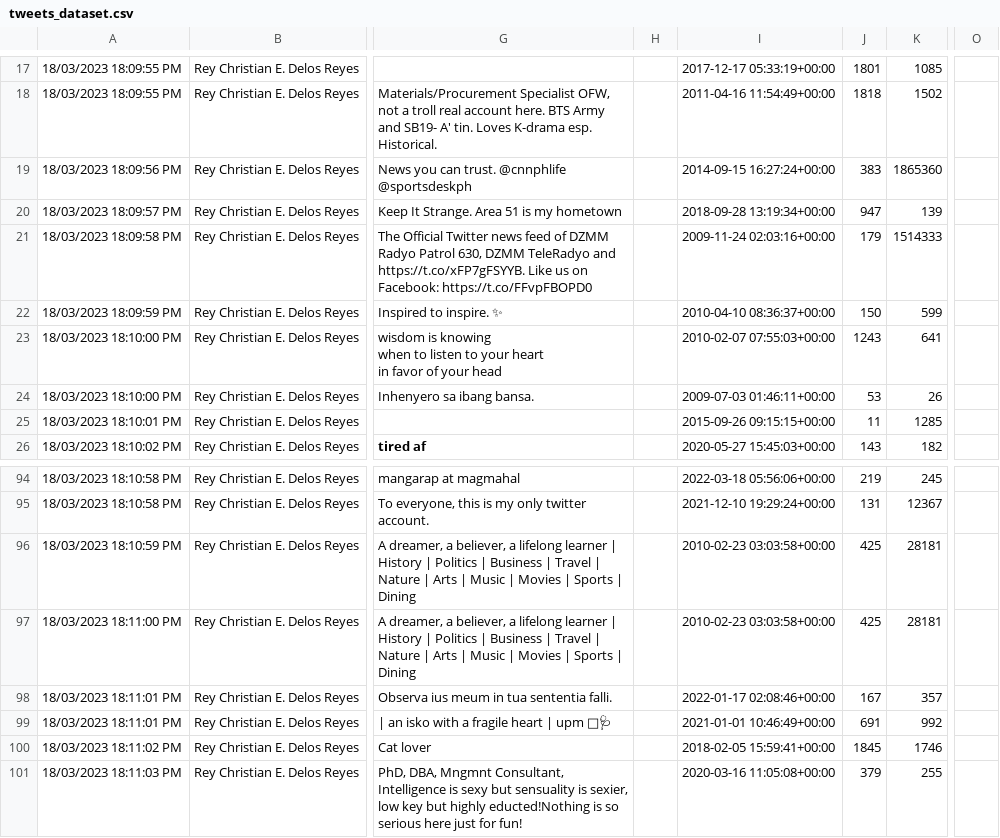
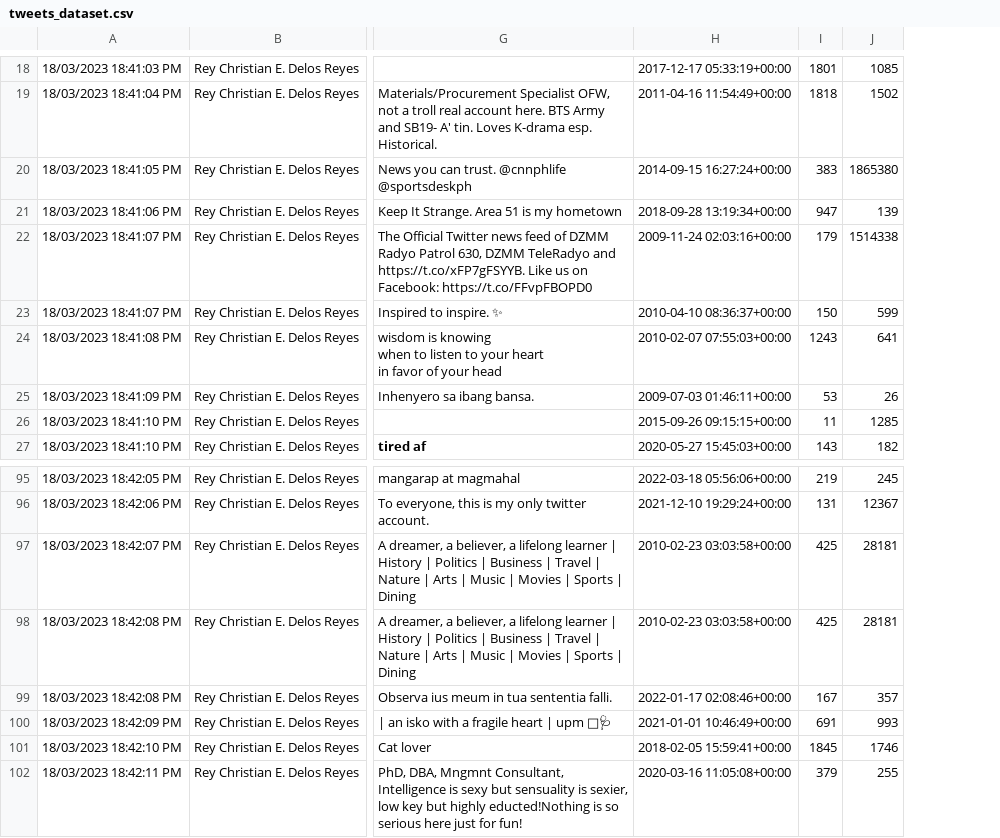
Before and after one commit to ShiroeLH/CS-132-PH-Twitter-Mis-Disinformation-Analysis, a CSV file: tweets/datasets/tweets_dataset.csv, drawn as a sheet; only a part is shown, gaps mark what is left out; removed rows and columns are numbered as before the commit, all else as after; the diff covers the shown part only; the diff names each change by its address in the sheet, - before the commit and + after, or states it on an @@ line.

Commit message:
searched tweets (115)

```diff
--- a/tweets/datasets/tweets_dataset.csv
+++ b/tweets/datasets/tweets_dataset.csv
-column A, rows 17-26: 18/03/2023 18:09:55 PM | 18/03/2023 18:09:55 PM | 18/03/2023 18:09:56 PM | 18/03/2023 18:09:57 PM | 18/03/2023 18:09:58 PM | 18/03/2023 18:09:59 PM | 18/03/2023 18:10:00 PM | 18/03/2023 18:10:00 PM | 18/03/2023 18:10:01 PM | 18/03/2023 18:10:02 PM; rows 94-101: 18/03/2023 18:10:58 PM | 18/03/2023 18:10:58 PM | 18/03/2023 18:10:59 PM | 18/03/2023 18:11:00 PM | 18/03/2023 18:11:01 PM | 18/03/2023 18:11:01 PM | 18/03/2023 18:11:02 PM | 18/03/2023 18:11:03 PM
+column A, rows 18-27: 18/03/2023 18:41:03 PM | 18/03/2023 18:41:04 PM | 18/03/2023 18:41:05 PM | 18/03/2023 18:41:06 PM | 18/03/2023 18:41:07 PM | 18/03/2023 18:41:07 PM | 18/03/2023 18:41:08 PM | 18/03/2023 18:41:09 PM | 18/03/2023 18:41:10 PM | 18/03/2023 18:41:10 PM; rows 95-102: 18/03/2023 18:42:05 PM | 18/03/2023 18:42:06 PM | 18/03/2023 18:42:07 PM | 18/03/2023 18:42:08 PM | 18/03/2023 18:42:08 PM | 18/03/2023 18:42:09 PM | 18/03/2023 18:42:10 PM | 18/03/2023 18:42:11 PM
-column H, empty
-column O, empty
-J20: 1865360
+J20: 1865380
-J22: 1514333
+J22: 1514338
-J100: 992
+J100: 993
```
Also changed, not shown: 1 added row and 7 edited cells elsewhere in this file, 3 other files.
